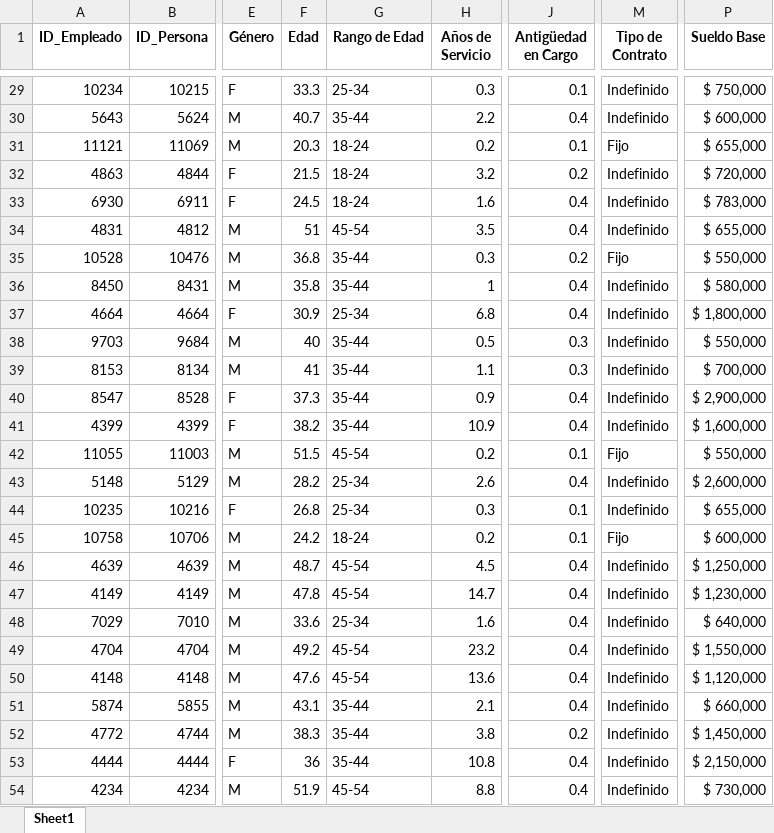
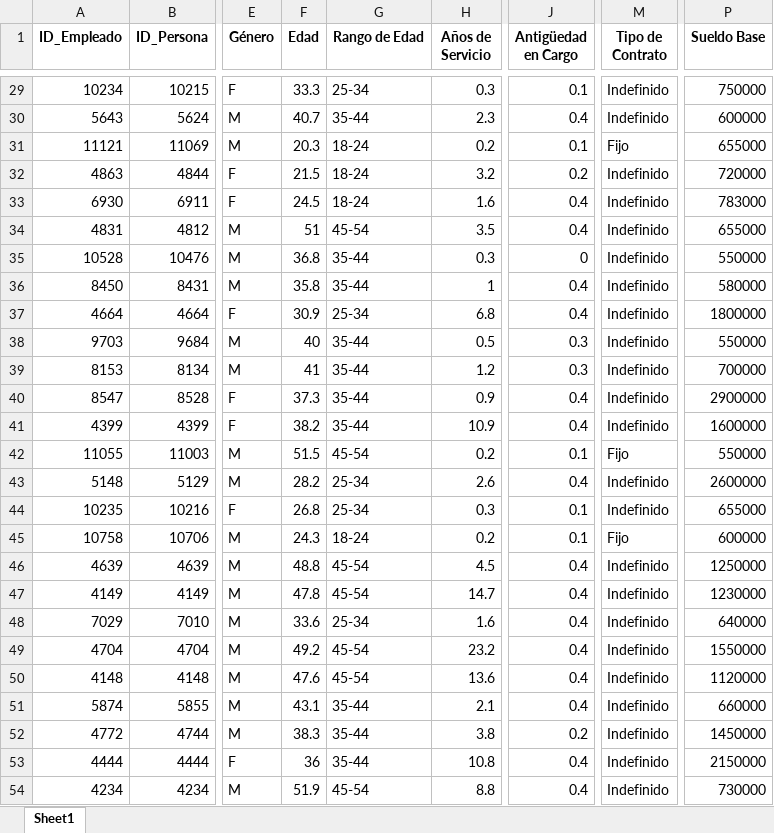
Before and after one commit to pavezgabriel9-svg/compensaciones, an Excel workbook: empleados_procesados.xlsx, sheet Sheet1, drawn as a sheet; only a part is shown, gaps mark what is left out; values as stored, in another font and other column widths than the file's, no borders; the diff covers the shown part only; the diff names each change by its address in the sheet, - before the commit and + after, or states it on an @@ line.

```diff
--- a/empleados_procesados.xlsx (sheet Sheet1)
+++ b/empleados_procesados.xlsx (sheet Sheet1)
-P29 (Sueldo Base): $ 750,000
+P29 (Sueldo Base): 750000
-H30 (Años de Servicio): 2.2
+H30 (Años de Servicio): 2.3
-P30 (Sueldo Base): $ 600,000
+P30 (Sueldo Base): 600000
-P31 (Sueldo Base): $ 655,000
+P31 (Sueldo Base): 655000
-P32 (Sueldo Base): $ 720,000
+P32 (Sueldo Base): 720000
-P33 (Sueldo Base): $ 783,000
+P33 (Sueldo Base): 783000
-P34 (Sueldo Base): $ 655,000
+P34 (Sueldo Base): 655000
-J35 (Antigüedad en Cargo): 0.2
+J35 (Antigüedad en Cargo): 0
-M35 (Tipo de Contrato): Fijo
+M35 (Tipo de Contrato): Indefinido
-P35 (Sueldo Base): $ 550,000
+P35 (Sueldo Base): 550000
-P36 (Sueldo Base): $ 580,000
+P36 (Sueldo Base): 580000
-P37 (Sueldo Base): $ 1,800,000
+P37 (Sueldo Base): 1800000
-P38 (Sueldo Base): $ 550,000
+P38 (Sueldo Base): 550000
-H39 (Años de Servicio): 1.1
+H39 (Años de Servicio): 1.2
-P39 (Sueldo Base): $ 700,000
+P39 (Sueldo Base): 700000
-P40 (Sueldo Base): $ 2,900,000
+P40 (Sueldo Base): 2900000
-P41 (Sueldo Base): $ 1,600,000
+P41 (Sueldo Base): 1600000
-P42 (Sueldo Base): $ 550,000
+P42 (Sueldo Base): 550000
-P43 (Sueldo Base): $ 2,600,000
+P43 (Sueldo Base): 2600000
-P44 (Sueldo Base): $ 655,000
+P44 (Sueldo Base): 655000
-F45 (Edad): 24.2
+F45 (Edad): 24.3
-P45 (Sueldo Base): $ 600,000
+P45 (Sueldo Base): 600000
-F46 (Edad): 48.7
+F46 (Edad): 48.8
-P46 (Sueldo Base): $ 1,250,000
+P46 (Sueldo Base): 1250000
-P47 (Sueldo Base): $ 1,230,000
+P47 (Sueldo Base): 1230000
-P48 (Sueldo Base): $ 640,000
+P48 (Sueldo Base): 640000
-P49 (Sueldo Base): $ 1,550,000
+P49 (Sueldo Base): 1550000
-P50 (Sueldo Base): $ 1,120,000
+P50 (Sueldo Base): 1120000
-P51 (Sueldo Base): $ 660,000
+P51 (Sueldo Base): 660000
-P52 (Sueldo Base): $ 1,450,000
+P52 (Sueldo Base): 1450000
-P53 (Sueldo Base): $ 2,150,000
+P53 (Sueldo Base): 2150000
-P54 (Sueldo Base): $ 730,000
+P54 (Sueldo Base): 730000
```
Also changed, not shown: 2 added rows, 1 removed row and 609 edited cells elsewhere in this sheet, 12 other files.
